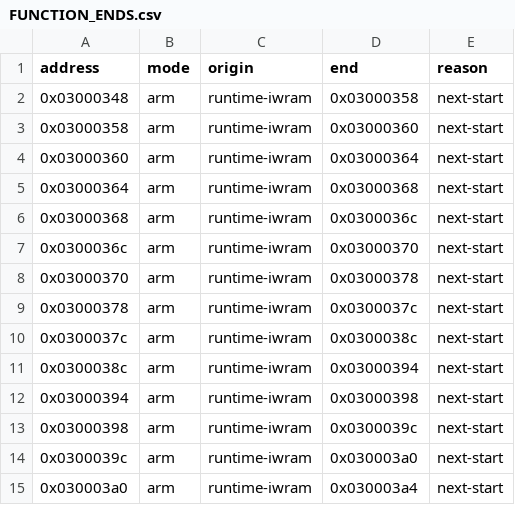
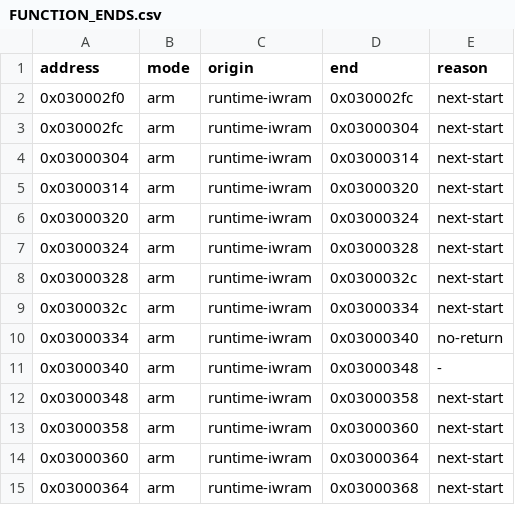
Before and after one commit to siruiusamory-cmyk/legacyofgoku2-disasm, a CSV file: tools/code/FUNCTION_ENDS.csv, drawn as a sheet; only a part is shown; the shorter side is filled out with more unchanged rows; the diff names each change by its address in the sheet, - before the commit and + after, or states it on an @@ line.

```diff
--- a/tools/code/FUNCTION_ENDS.csv
+++ b/tools/code/FUNCTION_ENDS.csv
+row 2: 0x030002f0 | arm | runtime-iwram | 0x030002fc | next-start
+row 3: 0x030002fc | arm | runtime-iwram | 0x03000304 | next-start
+row 4: 0x03000304 | arm | runtime-iwram | 0x03000314 | next-start
+row 5: 0x03000314 | arm | runtime-iwram | 0x03000320 | next-start
+row 6: 0x03000320 | arm | runtime-iwram | 0x03000324 | next-start
+row 7: 0x03000324 | arm | runtime-iwram | 0x03000328 | next-start
+row 8: 0x03000328 | arm | runtime-iwram | 0x0300032c | next-start
+row 9: 0x0300032c | arm | runtime-iwram | 0x03000334 | next-start
+row 10: 0x03000334 | arm | runtime-iwram | 0x03000340 | no-return
+row 11: 0x03000340 | arm | runtime-iwram | 0x03000348 | -
```
Also changed, not shown: tools/code/FUNCTION_BOUNDS.csv, tools/recomp/RUNTIME_LABELS.csv, 7 other files.
